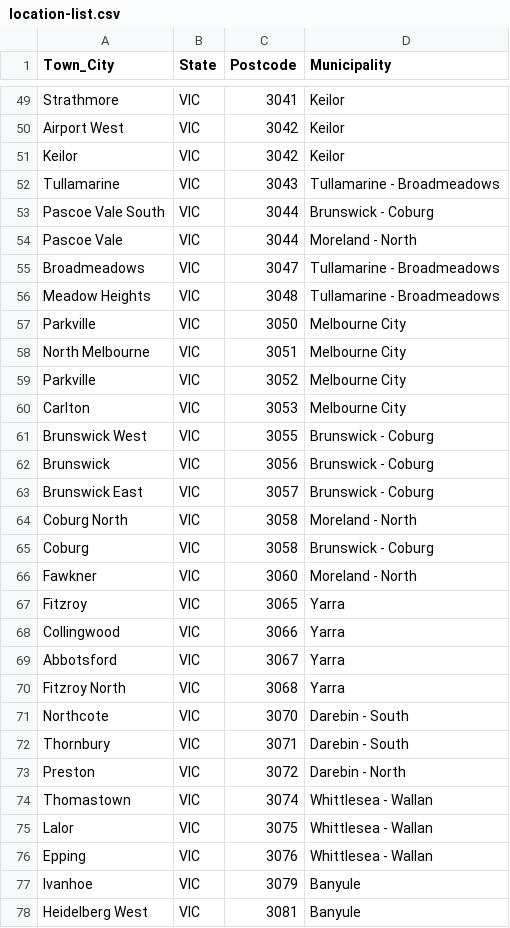
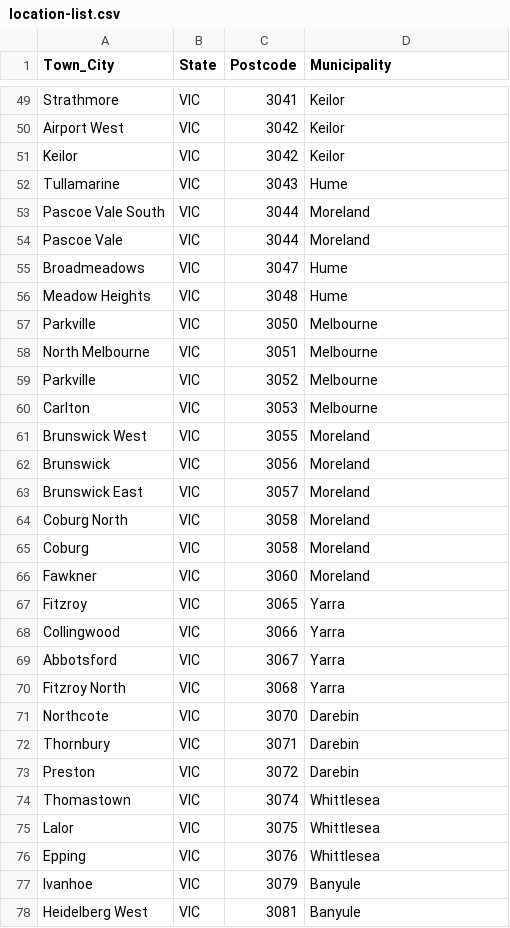
Before and after one commit to eviema/charity-explorer, a CSV file: db/location-list.csv, drawn as a sheet; only a part is shown, gaps mark what is left out; the diff covers the shown part only.

```diff
--- a/db/location-list.csv
+++ b/db/location-list.csv
@@ -51,17 +51,17 @@ Airport West,VIC,3042,Keilor
 Keilor,VIC,3042,Keilor
-Tullamarine,VIC,3043,Tullamarine - Broadmeadows
-Pascoe Vale South,VIC,3044,Brunswick - Coburg
-Pascoe Vale,VIC,3044,Moreland - North
-Broadmeadows,VIC,3047,Tullamarine - Broadmeadows
-Meadow Heights,VIC,3048,Tullamarine - Broadmeadows
-Parkville,VIC,3050,Melbourne City
-North Melbourne,VIC,3051,Melbourne City
-Parkville,VIC,3052,Melbourne City
-Carlton,VIC,3053,Melbourne City
-Brunswick West,VIC,3055,Brunswick - Coburg
-Brunswick,VIC,3056,Brunswick - Coburg
-Brunswick East,VIC,3057,Brunswick - Coburg
-Coburg North,VIC,3058,Moreland - North
-Coburg,VIC,3058,Brunswick - Coburg
-Fawkner,VIC,3060,Moreland - North
+Tullamarine,VIC,3043,Hume
+Pascoe Vale South,VIC,3044,Moreland
+Pascoe Vale,VIC,3044,Moreland
+Broadmeadows,VIC,3047,Hume
+Meadow Heights,VIC,3048,Hume
+Parkville,VIC,3050,Melbourne
+North Melbourne,VIC,3051,Melbourne
+Parkville,VIC,3052,Melbourne
+Carlton,VIC,3053,Melbourne
+Brunswick West,VIC,3055,Moreland
+Brunswick,VIC,3056,Moreland
+Brunswick East,VIC,3057,Moreland
+Coburg North,VIC,3058,Moreland
+Coburg,VIC,3058,Moreland
+Fawkner,VIC,3060,Moreland
 Fitzroy,VIC,3065,Yarra
@@ -70,8 +70,8 @@ Abbotsford,VIC,3067,Yarra
 Fitzroy North,VIC,3068,Yarra
-Northcote,VIC,3070,Darebin - South
-Thornbury,VIC,3071,Darebin - South
-Preston,VIC,3072,Darebin - North
-Thomastown,VIC,3074,Whittlesea - Wallan
-Lalor,VIC,3075,Whittlesea - Wallan
-Epping,VIC,3076,Whittlesea - Wallan
+Northcote,VIC,3070,Darebin
+Thornbury,VIC,3071,Darebin
+Preston,VIC,3072,Darebin
+Thomastown,VIC,3074,Whittlesea
+Lalor,VIC,3075,Whittlesea
+Epping,VIC,3076,Whittlesea
 Ivanhoe,VIC,3079,Banyule
```
Also changed, not shown: 65 edited cells elsewhere in this file, 3 other files.
